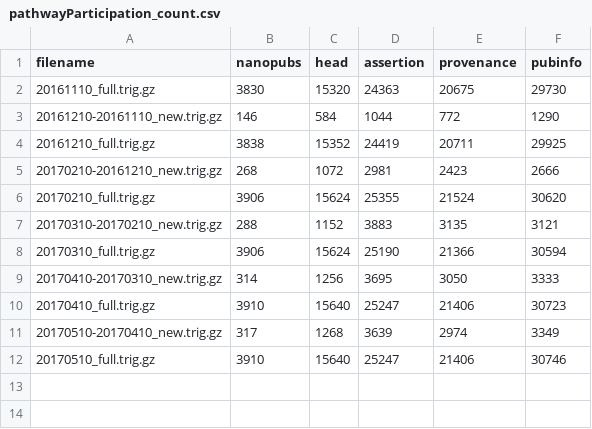
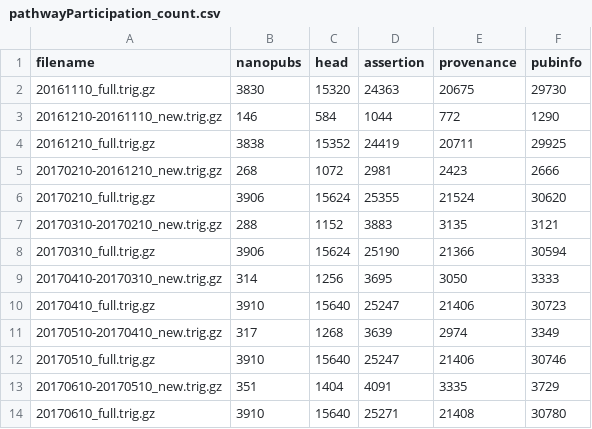
Before and after one commit to peta-pico/wikipathways-nanopubs, a CSV file: stats/pathwayParticipation_count.csv, drawn as a sheet.

Commit message:
Update stats for 20170610

```diff
--- a/stats/pathwayParticipation_count.csv
+++ b/stats/pathwayParticipation_count.csv
@@ -12 +12,3 @@ filename,nanopubs,head,assertion,provenance,pubinfo
 20170510_full.trig.gz,3910,15640,25247,21406,30746
+20170610-20170510_new.trig.gz,351,1404,4091,3335,3729
+20170610_full.trig.gz,3910,15640,25271,21408,30780
```
Also changed, not shown: stats/combined_count.csv, stats/combined_icount.csv, 5 other files.
